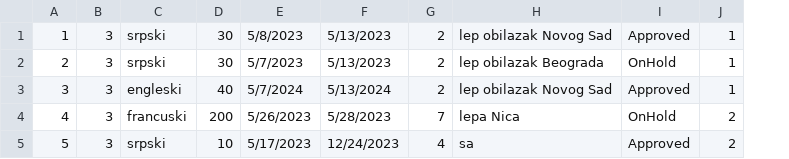
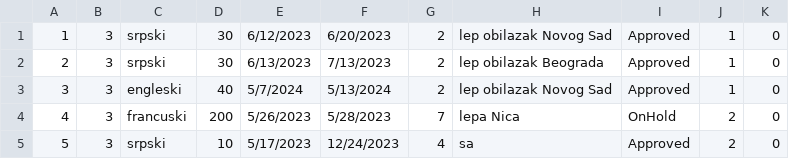
Before and after one commit to HelenaJovic/SIMS-Projekat, a CSV file: InitialProject/InitialProject/Resources/Data/tourrequests.csv, drawn as a sheet; the diff names each change by its address in the sheet, - before the commit and + after, or states it on an @@ line.

```diff
--- a/InitialProject/InitialProject/Resources/Data/tourrequests.csv
+++ b/InitialProject/InitialProject/Resources/Data/tourrequests.csv
+column K, rows 1-5: all 0
-E1: 5/8/2023
+E1: 6/12/2023
-F1: 5/13/2023
+F1: 6/20/2023
-E2: 5/7/2023
+E2: 6/13/2023
-F2: 5/13/2023
+F2: 7/13/2023
-I2: OnHold
+I2: Approved
```
Also changed, not shown: InitialProject/InitialProject/Resources/Data/tours.csv, 13 other files.
